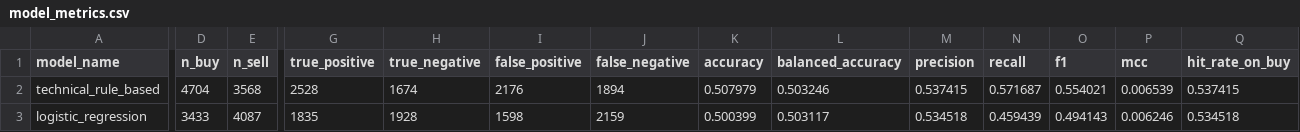
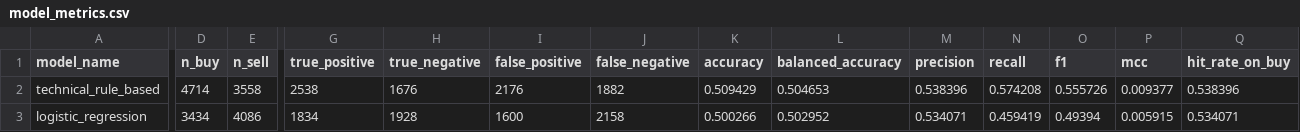
Before and after one commit to K4j745/stock, a CSV file: docs/data/exports/model_metrics.csv, drawn as a sheet; only a part is shown, gaps mark what is left out; the diff covers the shown part only; the diff names each change by its address in the sheet, - before the commit and + after, or states it on an @@ line.

```diff
--- a/docs/data/exports/model_metrics.csv
+++ b/docs/data/exports/model_metrics.csv
-D2 (n_buy): 4704
+D2 (n_buy): 4714
-E2 (n_sell): 3568
+E2 (n_sell): 3558
-G2 (true_positive): 2528
+G2 (true_positive): 2538
-H2 (true_negative): 1674
+H2 (true_negative): 1676
-J2 (false_negative): 1894
+J2 (false_negative): 1882
-K2 (accuracy): 0.507979
+K2 (accuracy): 0.509429
-L2 (balanced_accuracy): 0.503246
+L2 (balanced_accuracy): 0.504653
-M2 (precision): 0.537415
+M2 (precision): 0.538396
-N2 (recall): 0.571687
+N2 (recall): 0.574208
-O2 (f1): 0.554021
+O2 (f1): 0.555726
-P2 (mcc): 0.006539
+P2 (mcc): 0.009377
-Q2 (hit_rate_on_buy): 0.537415
+Q2 (hit_rate_on_buy): 0.538396
-D3 (n_buy): 3433
+D3 (n_buy): 3434
-E3 (n_sell): 4087
+E3 (n_sell): 4086
-G3 (true_positive): 1835
+G3 (true_positive): 1834
-I3 (false_positive): 1598
+I3 (false_positive): 1600
-J3 (false_negative): 2159
+J3 (false_negative): 2158
-K3 (accuracy): 0.500399
+K3 (accuracy): 0.500266
-L3 (balanced_accuracy): 0.503117
+L3 (balanced_accuracy): 0.502952
-M3 (precision): 0.534518
+M3 (precision): 0.534071
-N3 (recall): 0.459439
+N3 (recall): 0.459419
-O3 (f1): 0.494143
+O3 (f1): 0.49394
-P3 (mcc): 0.006246
+P3 (mcc): 0.005915
-Q3 (hit_rate_on_buy): 0.534518
+Q3 (hit_rate_on_buy): 0.534071
```
Also changed, not shown: 68 edited cells elsewhere in this file, 49 other files.
